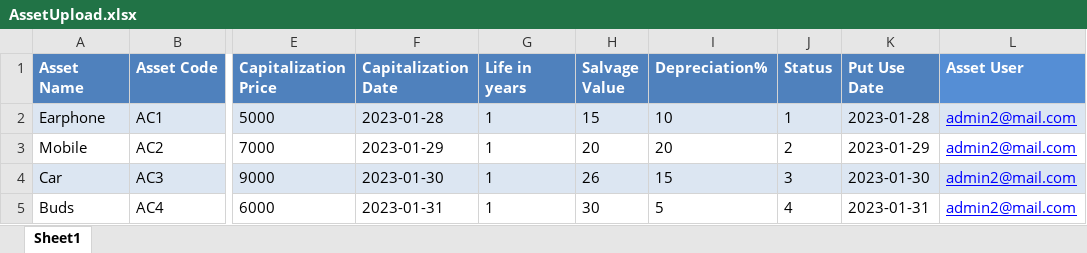
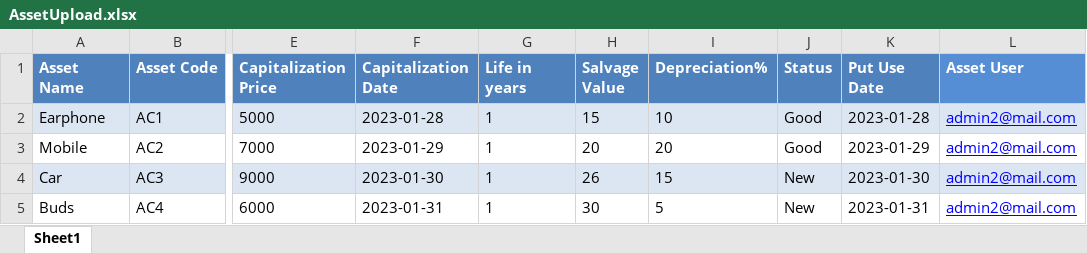
Before and after one commit to JayakumarS/Asset_UI, an Excel workbook: src/assets/files/AssetUpload.xlsx, sheet Sheet1, drawn as a sheet; only a part is shown, gaps mark what is left out; values as stored, in another font and other column widths than the file's, no borders; table styles not drawn; the diff names each change by its address in the sheet, - before the commit and + after, or states it on an @@ line.

Commit message:
Upload File

```diff
--- a/src/assets/files/AssetUpload.xlsx (sheet Sheet1)
+++ b/src/assets/files/AssetUpload.xlsx (sheet Sheet1)
-J2 (Status): 1
+J2 (Status): Good
-J3 (Status): 2
+J3 (Status): Good
-J4 (Status): 3
+J4 (Status): New
-J5 (Status): 4
+J5 (Status): New
```
